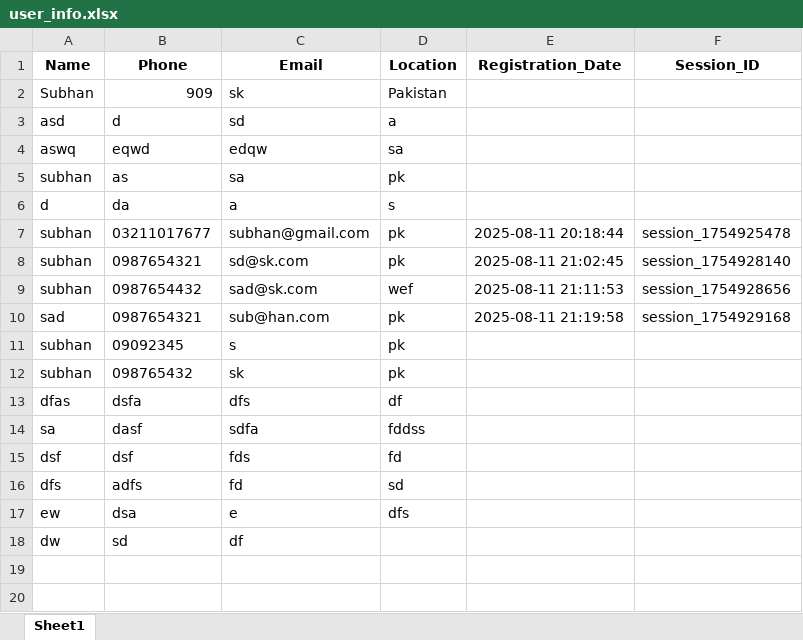
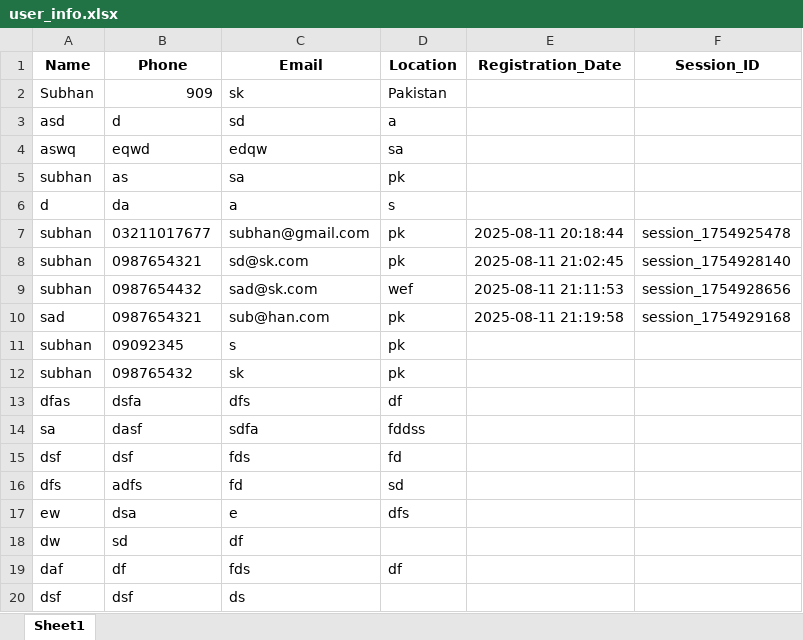
Before and after one commit to Subhan696/movie-rag-chatbot, an Excel workbook: user_info.xlsx, sheet Sheet1, drawn as a sheet; values as stored, in another font and other column widths than the file's, no borders; the diff names each change by its address in the sheet, - before the commit and + after, or states it on an @@ line.

```diff
--- a/user_info.xlsx (sheet Sheet1)
+++ b/user_info.xlsx (sheet Sheet1)
+row 19: daf | df | fds | df
+row 20: dsf | dsf | ds
```
Also changed, not shown: 1 other file.
